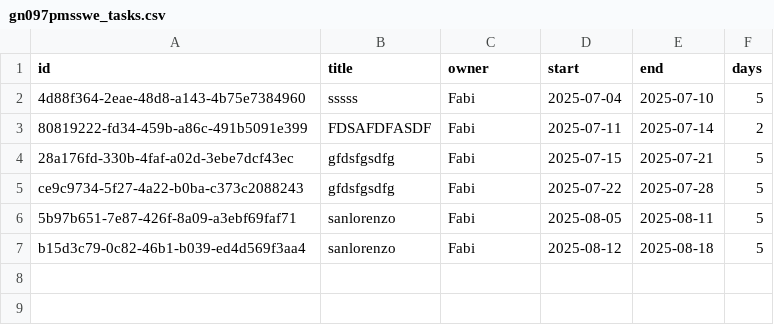
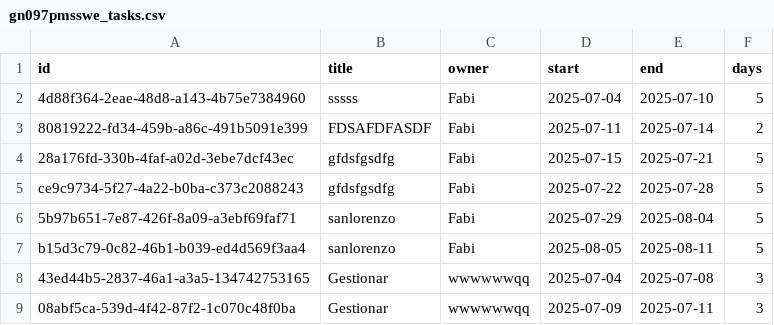
Before and after one commit to lcyta/GanntDepot, a CSV file: data/gn097pmsswe_tasks.csv, drawn as a sheet.

```diff
--- a/data/gn097pmsswe_tasks.csv
+++ b/data/gn097pmsswe_tasks.csv
@@ -5,3 +5,5 @@ id,title,owner,start,end,days
 ce9c9734-5f27-4a22-b0ba-c373c2088243,gfdsfgsdfg,Fabi,2025-07-22,2025-07-28,5
-5b97b651-7e87-426f-8a09-a3ebf69faf71,sanlorenzo,Fabi,2025-08-05,2025-08-11,5
-b15d3c79-0c82-46b1-b039-ed4d569f3aa4,sanlorenzo,Fabi,2025-08-12,2025-08-18,5
+5b97b651-7e87-426f-8a09-a3ebf69faf71,sanlorenzo,Fabi,2025-07-29,2025-08-04,5
+b15d3c79-0c82-46b1-b039-ed4d569f3aa4,sanlorenzo,Fabi,2025-08-05,2025-08-11,5
+43ed44b5-2837-46a1-a3a5-134742753165,Gestionar,wwwwwwqq,2025-07-04,2025-07-08,3
+08abf5ca-539d-4f42-87f2-1c070c48f0ba,Gestionar,wwwwwwqq,2025-07-09,2025-07-11,3
```
Also changed, not shown: 10 other files.
